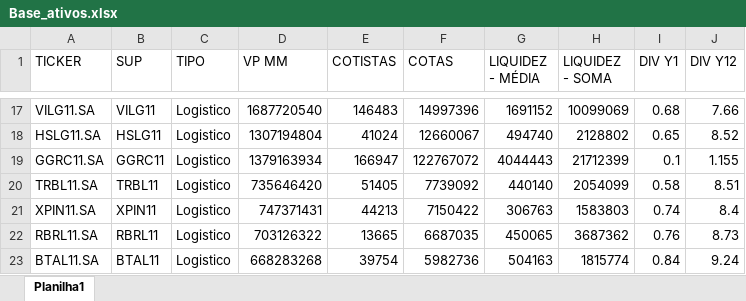
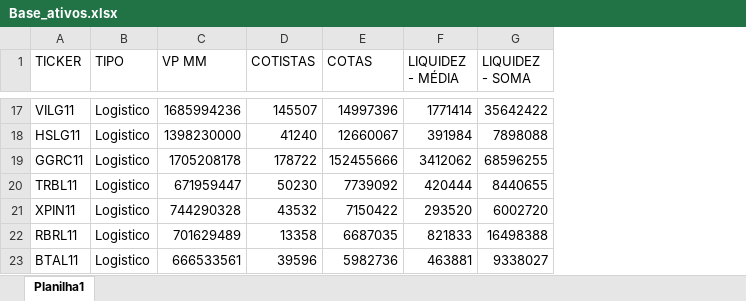
Before and after one commit to LucasFranco-guardian/Relat-rios-Passivo, an Excel workbook: Base_ativos.xlsx, sheet Planilha1, drawn as a sheet; only a part is shown, gaps mark what is left out; values as stored, in another font and other column widths than the file's, no borders; removed rows and columns are numbered as before the commit, all else as after; the diff covers the shown part only; the diff names each change by its address in the sheet, - before the commit and + after, or states it on an @@ line.

```diff
--- a/Base_ativos.xlsx (sheet Planilha1)
+++ b/Base_ativos.xlsx (sheet Planilha1)
-column A (TICKER), rows 17-23: VILG11.SA | HSLG11.SA | GGRC11.SA | TRBL11.SA | XPIN11.SA | RBRL11.SA | BTAL11.SA
-column I (DIV Y1), rows 17-23: 0.68 | 0.65 | 0.1 | 0.58 | 0.74 | 0.76 | 0.84
-column J (DIV Y12), rows 17-23: 7.66 | 8.52 | 1.155 | 8.51 | 8.4 | 8.73 | 9.24
-A1: SUP
+A1: TICKER
-C17 (VP MM): 1687720540
+C17 (VP MM): 1685994236
-D17 (COTISTAS): 146483
+D17 (COTISTAS): 145507
-F17 (LIQUIDEZ - MÉDIA): 1691152
+F17 (LIQUIDEZ - MÉDIA): 1771414
-G17 (LIQUIDEZ - SOMA): 10099069
+G17 (LIQUIDEZ - SOMA): 35642422
-C18 (VP MM): 1307194804
+C18 (VP MM): 1398230000
-D18 (COTISTAS): 41024
+D18 (COTISTAS): 41240
-F18 (LIQUIDEZ - MÉDIA): 494740
+F18 (LIQUIDEZ - MÉDIA): 391984
-G18 (LIQUIDEZ - SOMA): 2128802
+G18 (LIQUIDEZ - SOMA): 7898088
-C19 (VP MM): 1379163934
+C19 (VP MM): 1705208178
-D19 (COTISTAS): 166947
+D19 (COTISTAS): 178722
-E19 (COTAS): 122767072
+E19 (COTAS): 152455666
-F19 (LIQUIDEZ - MÉDIA): 4044443
+F19 (LIQUIDEZ - MÉDIA): 3412062
-G19 (LIQUIDEZ - SOMA): 21712399
+G19 (LIQUIDEZ - SOMA): 68596255
-C20 (VP MM): 735646420
+C20 (VP MM): 671959447
-D20 (COTISTAS): 51405
+D20 (COTISTAS): 50230
-F20 (LIQUIDEZ - MÉDIA): 440140
+F20 (LIQUIDEZ - MÉDIA): 420444
-G20 (LIQUIDEZ - SOMA): 2054099
+G20 (LIQUIDEZ - SOMA): 8440655
-C21 (VP MM): 747371431
+C21 (VP MM): 744290328
-D21 (COTISTAS): 44213
+D21 (COTISTAS): 43532
-F21 (LIQUIDEZ - MÉDIA): 306763
+F21 (LIQUIDEZ - MÉDIA): 293520
-G21 (LIQUIDEZ - SOMA): 1583803
+G21 (LIQUIDEZ - SOMA): 6002720
-C22 (VP MM): 703126322
+C22 (VP MM): 701629489
-D22 (COTISTAS): 13665
+D22 (COTISTAS): 13358
-F22 (LIQUIDEZ - MÉDIA): 450065
+F22 (LIQUIDEZ - MÉDIA): 821833
-G22 (LIQUIDEZ - SOMA): 3687362
+G22 (LIQUIDEZ - SOMA): 16498388
-C23 (VP MM): 668283268
+C23 (VP MM): 666533561
-D23 (COTISTAS): 39754
+D23 (COTISTAS): 39596
-F23 (LIQUIDEZ - MÉDIA): 504163
+F23 (LIQUIDEZ - MÉDIA): 463881
-G23 (LIQUIDEZ - SOMA): 1815774
+G23 (LIQUIDEZ - SOMA): 9338027
```
Also changed, not shown: 7 added rows, 1 removed row and 420 edited cells elsewhere in this sheet, formulas that keep their value, 15 other files.
